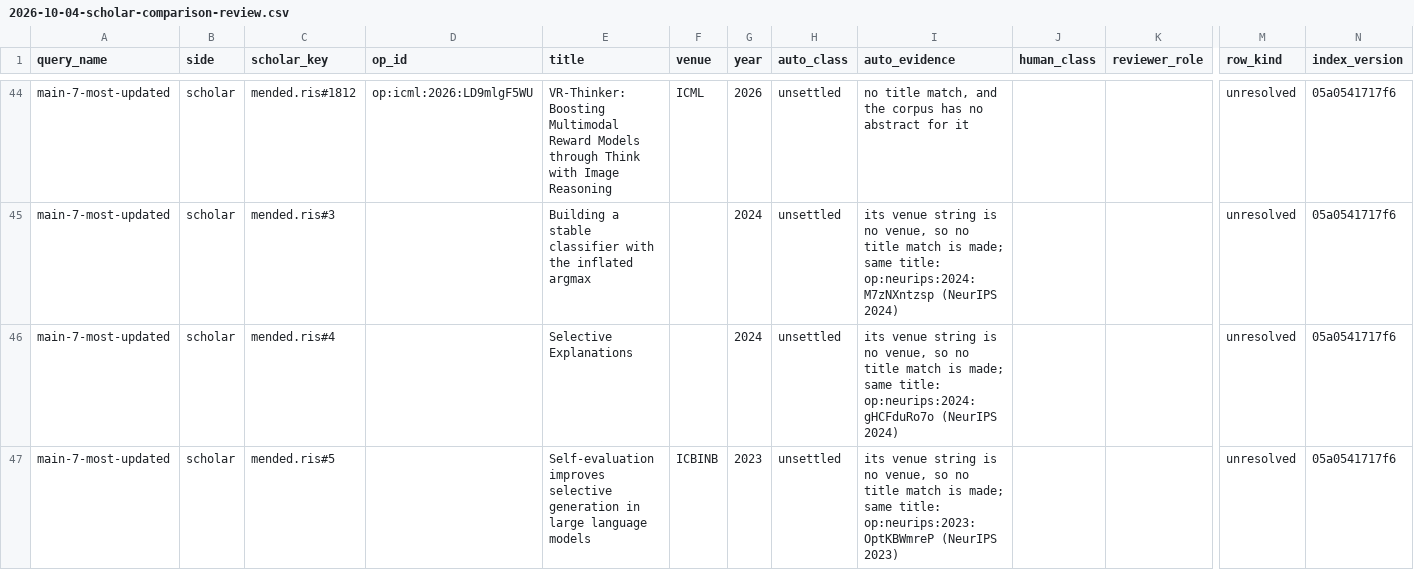
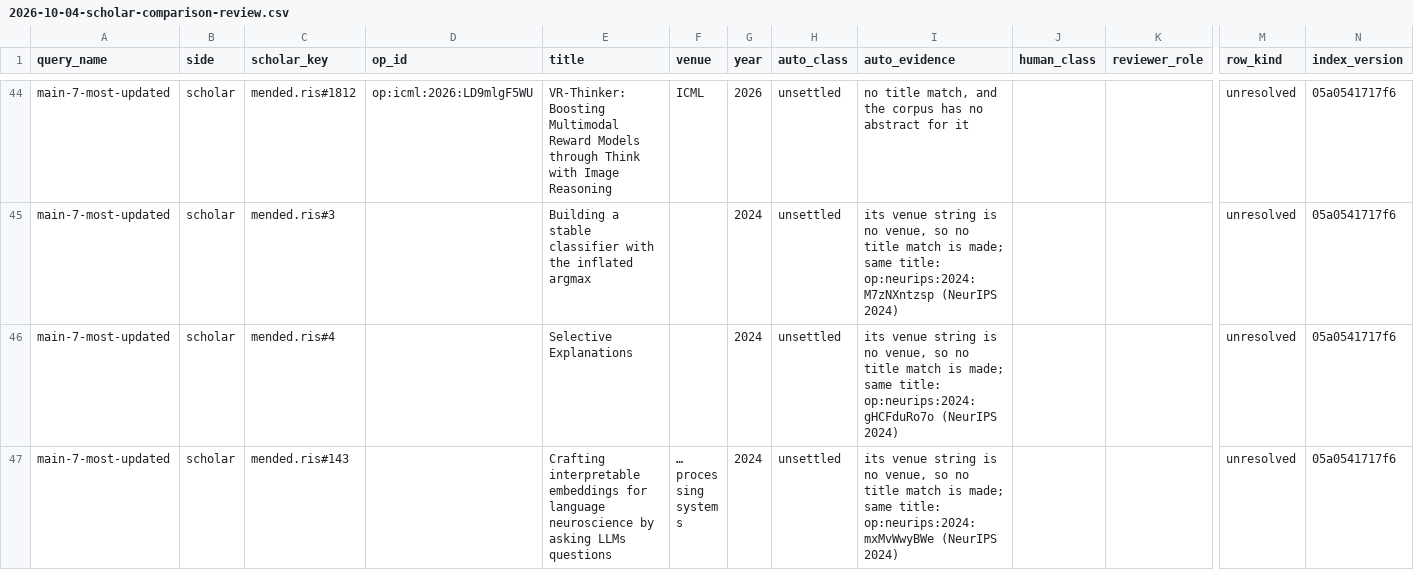
Before and after one commit to uw-share-lab/openproceedings, a CSV file: docs/results/2026-10-04-scholar-comparison-review.csv, drawn as a sheet; only a part is shown, gaps mark what is left out; the shorter side is filled out with more unchanged rows; rows hold the shown columns only; the diff covers the shown part only; the diff names each change by its address in the sheet, - before the commit and + after, or states it on an @@ line.

Commit message:
fix: narrow the no-venue rule and build the sensitivity prefix on the stem
Round 2 of the TASK-056 review.

- A record stays in scope without a venue only when its venue string is empty
  or cut by Scholar and an in-scope record of the same year has its title. A
  record that names another venue in full is out of scope, whatever its title
  (two such records had entered the denominator: 1,815 papers, not 1,817).
- The sensitivity figure replaces each word by its inflection stem read as a
  prefix, so a stripped ending is covered as well as an added one, and the
  sentence says exactly that and no more.
- The report counts the kept records matched to a RIS-only record whose title
  another index record has.

The report and its review rows are regenerated; a second run is byte-identical.

```diff
--- a/docs/results/2026-10-04-scholar-comparison-review.csv
+++ b/docs/results/2026-10-04-scholar-comparison-review.csv
-row 47: main-7-most-updated | scholar | mended.ris#5 |  | Self-evaluation improves selective generation in large language models | ICBINB | 2023 | unsettled | its venue string is no venue, so no title match is made; same title: op:neurips:2023:OptKBWmreP (NeurIPS 2023) |  |  | unresolved | 05a0541717f6
```
Also changed, not shown: 5 removed rows elsewhere in this file, 7 other files.
